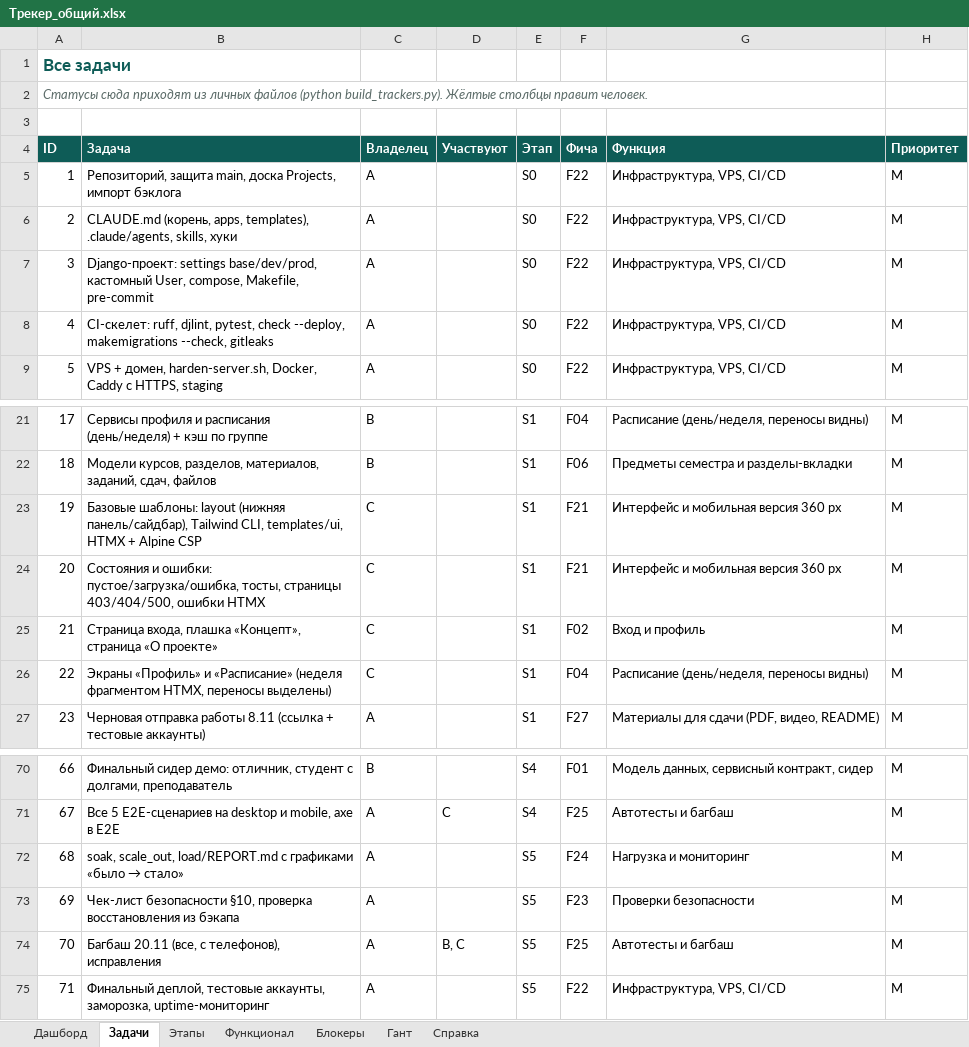
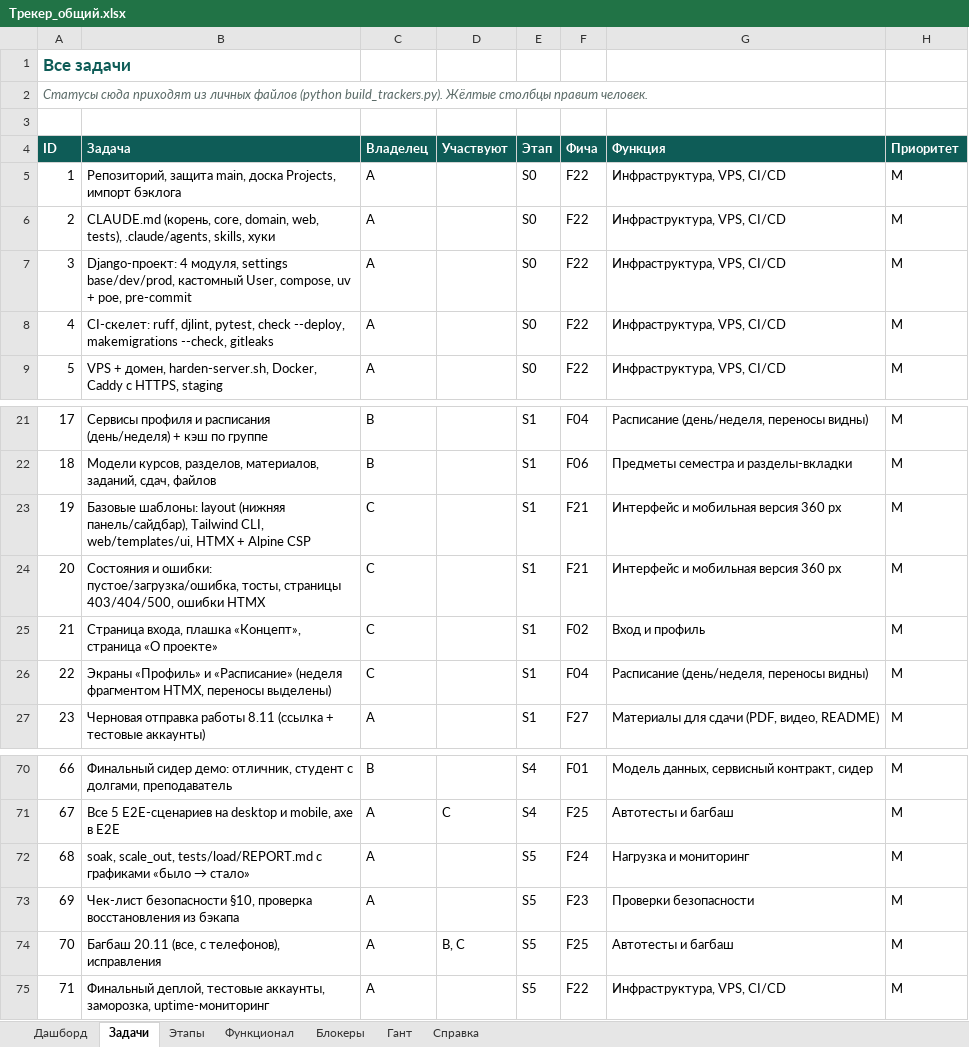
Before and after one commit to nekit476/AltynXakaton, an Excel workbook: tracker/Трекер_общий.xlsx, sheet Задачи, drawn as a sheet; only a part is shown, gaps mark what is left out; values as stored, in another font and other column widths than the file's, no borders; conditional formats not drawn; the diff names each change by its address in the sheet, - before the commit and + after, or states it on an @@ line.

```diff
--- a/tracker/Трекер_общий.xlsx (sheet Задачи)
+++ b/tracker/Трекер_общий.xlsx (sheet Задачи)
-B6 (Задача): CLAUDE.md (корень, apps, templates), .claude/agents, skills,…
+B6 (Задача): CLAUDE.md (корень, core, domain, web, tests), .claude/agents, skills,…
-B7 (Задача): Django-проект: settings base/dev/prod, кастомный User, compose, Makefile, pre-commit
+B7 (Задача): Django-проект: 4 модуля, settings base/dev/prod, кастомный User, compose, uv + poe, pre-commit
-B23 (Задача): …Tailwind CLI, templates/ui, HTMX +…
+B23 (Задача): …Tailwind CLI, web/templates/ui, HTMX +…
-B72 (Задача): soak, scale_out, load/REPORT.md с графиками…
+B72 (Задача): soak, scale_out, tests/load/REPORT.md с графиками…
```
Also changed, not shown: sheet Блокеры, sheet Гант, tracker/Трекер_A_Никита.xlsx, tracker/Трекер_B.xlsx, 18 other files.
